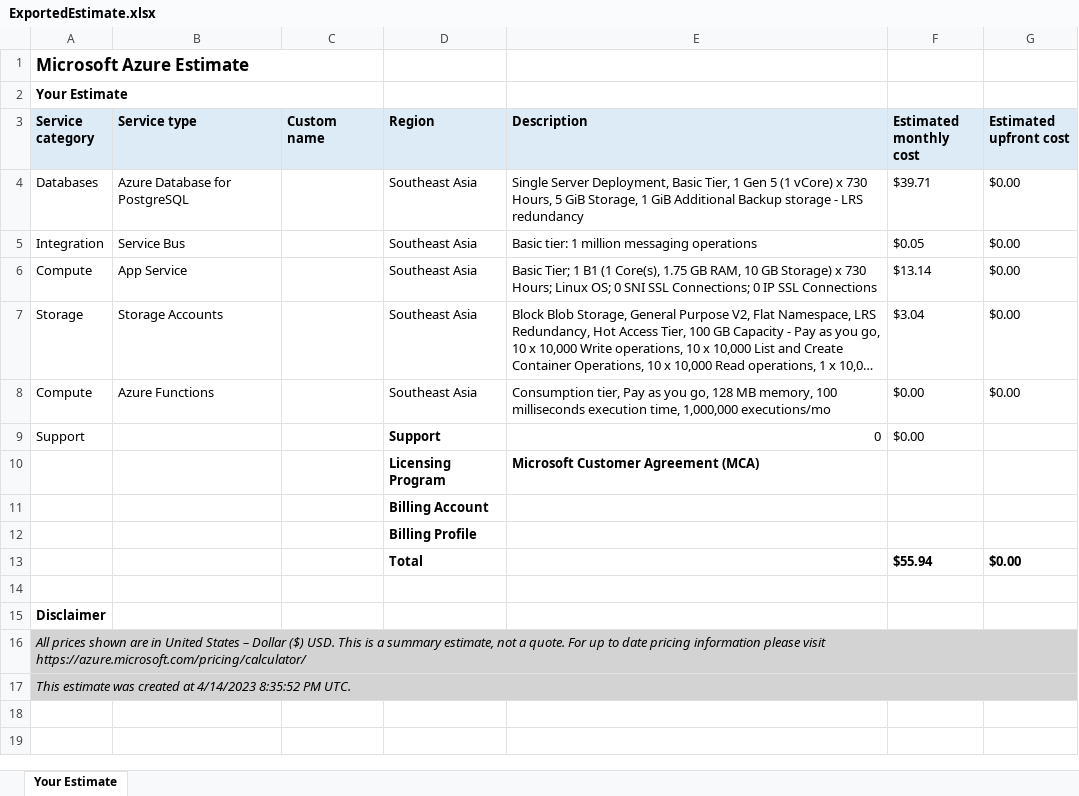
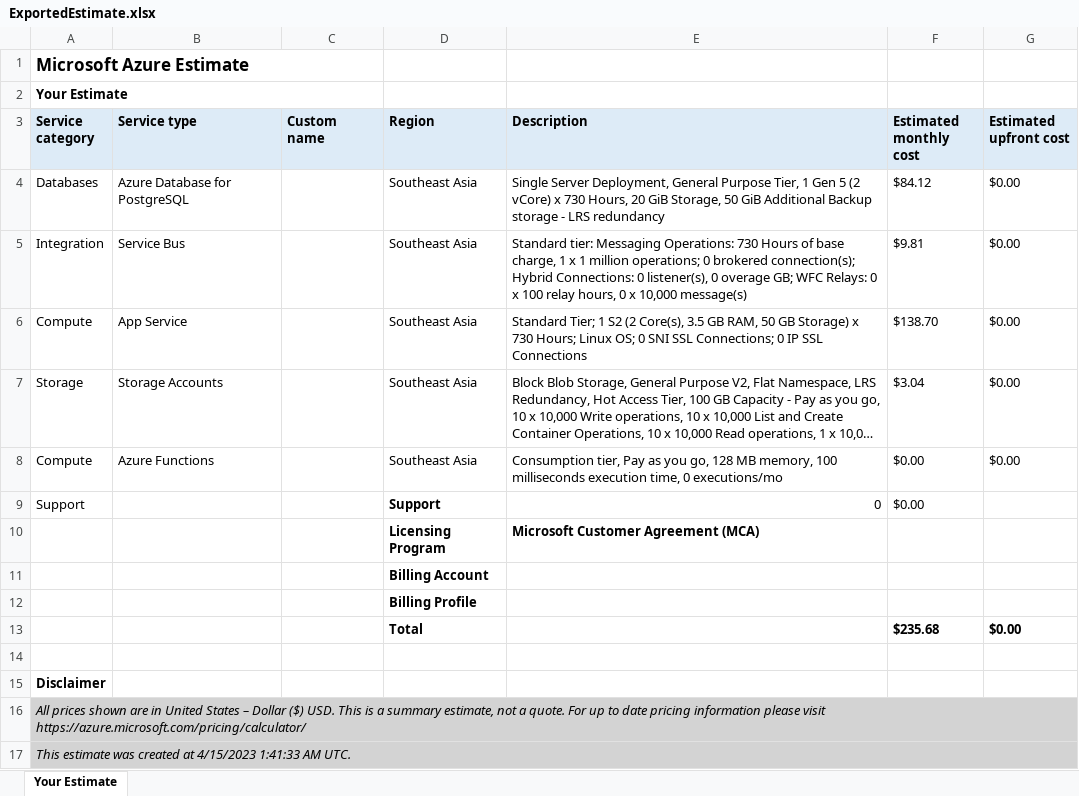
Before and after one commit to congdinh2008/azure-migration-udacity-prj3-techconf, an Excel workbook: ExportedEstimate.xlsx, sheet Your Estimate, drawn as a sheet; long unchanged cells end in …; values as stored, in another font and other column widths than the file's, no borders; the diff names each change by its address in the sheet, - before the commit and + after, or states it on an @@ line.

Commit message:
Update monthly cost analysis and export estimate file

```diff
--- a/ExportedEstimate.xlsx (sheet Your Estimate)
+++ b/ExportedEstimate.xlsx (sheet Your Estimate)
-E4 (Description): …Server Deployment, Basic Tier, 1 Gen 5 (1 vCore) x 730 Hours, 5 GiB Storage, 1 GiB Additional…
+E4 (Description): …Server Deployment, General Purpose Tier, 1 Gen 5 (2 vCore) x 730 Hours, 20 GiB Storage, 50 GiB Additional…
-F4 (Estimated monthly cost): $39.71
+F4 (Estimated monthly cost): $84.12
-E5 (Description): Basic tier: 1 million messaging operations
+E5 (Description): Standard tier: Messaging Operations: 730 Hours of base charge, 1 x 1 million operations; 0 brokered connection(s); Hybrid Connections: 0 listener(s), 0 overage GB; WFC Relays: 0 x 100 relay hours, 0 x 10,000 message(s)
-F5 (Estimated monthly cost): $0.05
+F5 (Estimated monthly cost): $9.81
-E6 (Description): Basic Tier; 1 B1 (1 Core(s), 1.75 GB RAM, 10 GB Storage)…
+E6 (Description): Standard Tier; 1 S2 (2 Core(s), 3.5 GB RAM, 50 GB Storage)…
-F6 (Estimated monthly cost): $13.14
+F6 (Estimated monthly cost): $138.70
-E8 (Description): …execution time, 1,000,000 executions/mo
+E8 (Description): …execution time, 0 executions/mo
-F13 (Estimated monthly cost): $55.94
+F13 (Estimated monthly cost): $235.68
-A17 (Service category): …created at 4/14/2023 8:35:52 PM UTC.
+A17 (Service category): …created at 4/15/2023 1:41:33 AM UTC.
```
Also changed, not shown: 1 other file.
